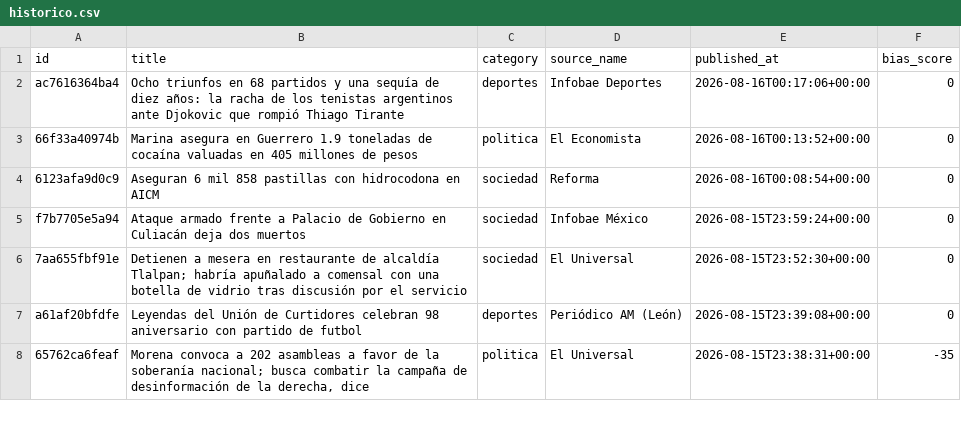
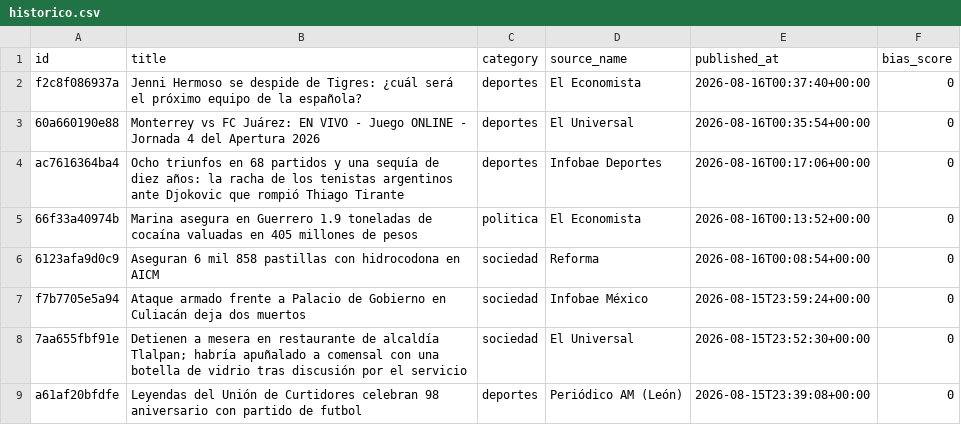
Before and after one commit to Marianomrz/ContextoWeb, a CSV file: historico.csv, drawn as a sheet; only a part is shown; the shorter side is filled out with more unchanged rows; the diff names each change by its address in the sheet, - before the commit and + after, or states it on an @@ line.

```diff
--- a/historico.csv
+++ b/historico.csv
+row 2: f2c8f086937a | Jenni Hermoso se despide de Tigres: ¿cuál será el próximo equipo de la española? | deportes | El Economista | 2026-08-16T00:37:40+00:00 | 0
+row 3: 60a660190e88 | Monterrey vs FC Juárez: EN VIVO - Juego ONLINE - Jornada 4 del Apertura 2026 | deportes | El Universal | 2026-08-16T00:35:54+00:00 | 0
```
Also changed, not shown: 13 other files.
